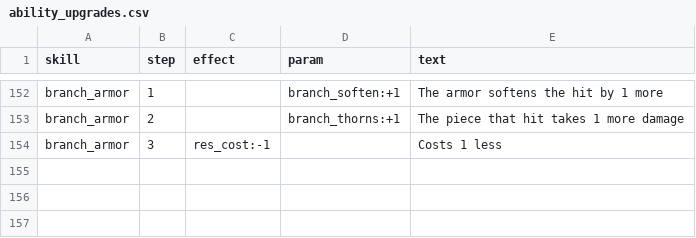
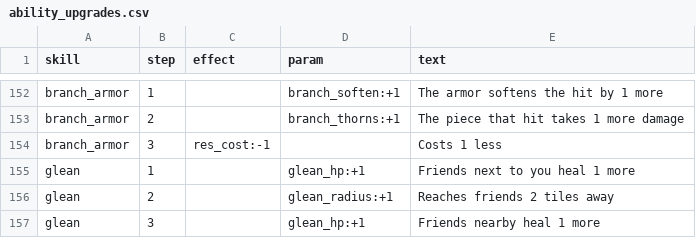
Before and after one commit to BrandonSigil/lodestone, a CSV file: game/data/ability_upgrades.csv, drawn as a sheet; only a part is shown, gaps mark what is left out.

```diff
--- a/game/data/ability_upgrades.csv
+++ b/game/data/ability_upgrades.csv
@@ -154 +154,4 @@ branch_armor,2,,branch_thorns:+1,The piece that hit takes 1 more damage
 branch_armor,3,res_cost:-1,,Costs 1 less
+glean,1,,glean_hp:+1,Friends next to you heal 1 more
+glean,2,,glean_radius:+1,Reaches friends 2 tiles away
+glean,3,,glean_hp:+1,Friends nearby heal 1 more
```
Also changed, not shown: game/text/placeholder.csv, 7 other files.
